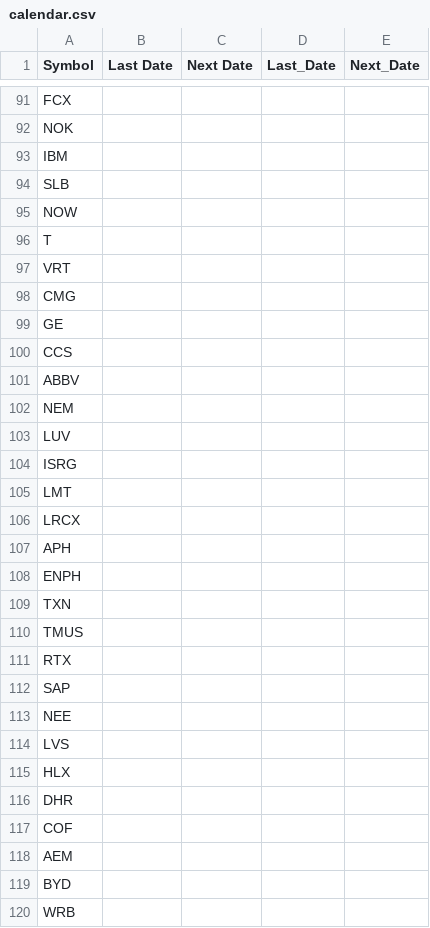
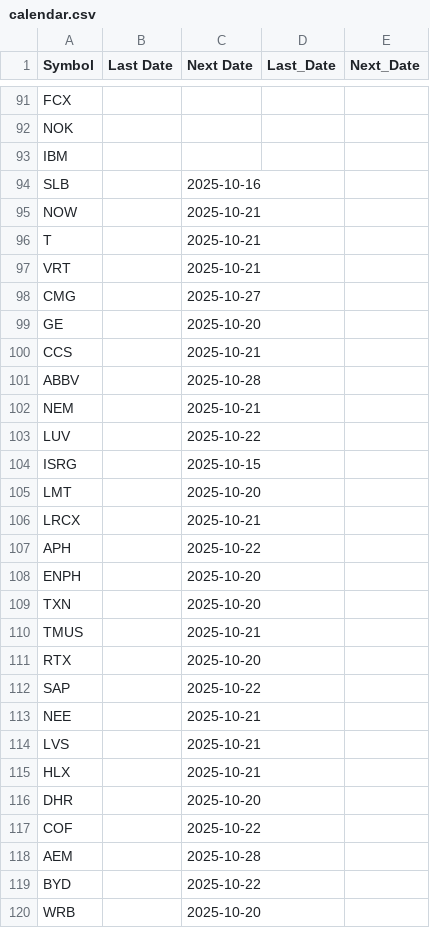
Before and after one commit to jmmbt306/knife_catcher, a CSV file: calendar.csv, drawn as a sheet; only a part is shown, gaps mark what is left out; the diff covers the shown part only.

Commit message:
Update data.json from core

```diff
--- a/calendar.csv
+++ b/calendar.csv
@@ -93,28 +93,28 @@ NOK,,,,
 IBM,,,,
-SLB,,,,
-NOW,,,,
-T,,,,
-VRT,,,,
-CMG,,,,
-GE,,,,
-CCS,,,,
-ABBV,,,,
-NEM,,,,
-LUV,,,,
-ISRG,,,,
-LMT,,,,
-LRCX,,,,
-APH,,,,
-ENPH,,,,
-TXN,,,,
-TMUS,,,,
-RTX,,,,
-SAP,,,,
-NEE,,,,
-LVS,,,,
-HLX,,,,
-DHR,,,,
-COF,,,,
-AEM,,,,
-BYD,,,,
-WRB,,,,
+SLB,,2025-10-16,,
+NOW,,2025-10-21,,
+T,,2025-10-21,,
+VRT,,2025-10-21,,
+CMG,,2025-10-27,,
+GE,,2025-10-20,,
+CCS,,2025-10-21,,
+ABBV,,2025-10-28,,
+NEM,,2025-10-21,,
+LUV,,2025-10-22,,
+ISRG,,2025-10-15,,
+LMT,,2025-10-20,,
+LRCX,,2025-10-21,,
+APH,,2025-10-22,,
+ENPH,,2025-10-20,,
+TXN,,2025-10-20,,
+TMUS,,2025-10-21,,
+RTX,,2025-10-20,,
+SAP,,2025-10-22,,
+NEE,,2025-10-21,,
+LVS,,2025-10-21,,
+HLX,,2025-10-21,,
+DHR,,2025-10-20,,
+COF,,2025-10-22,,
+AEM,,2025-10-28,,
+BYD,,2025-10-22,,
+WRB,,2025-10-20,,
```
Also changed, not shown: 55 edited cells elsewhere in this file.
